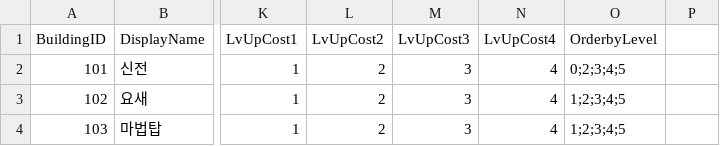
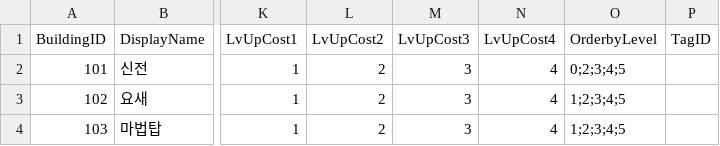
Before and after one commit to LAKAN966/Project_P, a CSV file: Assets/Resources/Data/BuildingData.csv, drawn as a sheet; only a part is shown, gaps mark what is left out; the diff names each change by its address in the sheet, - before the commit and + after, or states it on an @@ line.

```diff
--- a/Assets/Resources/Data/BuildingData.csv
+++ b/Assets/Resources/Data/BuildingData.csv
-P1: (empty)
+P1: TagID
```
Also changed, not shown: Assets/Resources/Data/UnitData.csv, 9 other files.
